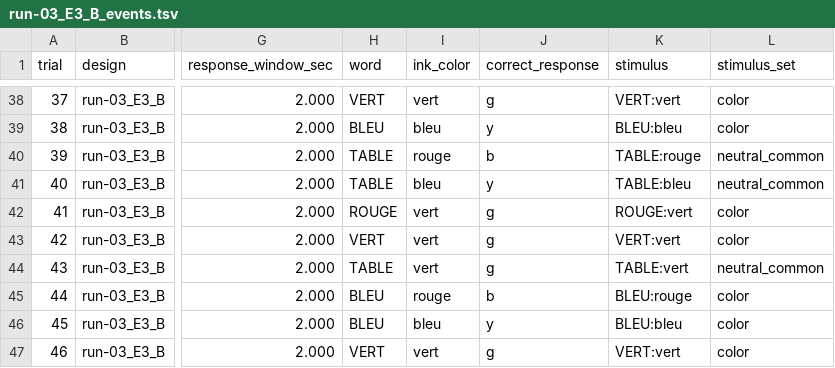
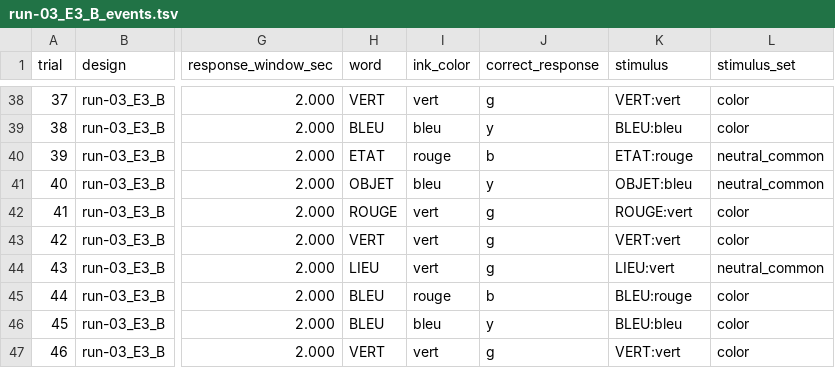
Before and after one commit to clementbarbe/MYOBRAIN_STROOP_PSYPY, a TSV file: run-03_E3_B_events.tsv, drawn as a sheet; only a part is shown, gaps mark what is left out; the diff covers the shown part only; the diff names each change by its address in the sheet, - before the commit and + after, or states it on an @@ line.

```diff
--- a/run-03_E3_B_events.tsv
+++ b/run-03_E3_B_events.tsv
-H40 (word): TABLE
+H40 (word): ETAT
-K40 (stimulus): TABLE:rouge
+K40 (stimulus): ETAT:rouge
-H41 (word): TABLE
+H41 (word): OBJET
-K41 (stimulus): TABLE:bleu
+K41 (stimulus): OBJET:bleu
-H44 (word): TABLE
+H44 (word): LIEU
-K44 (stimulus): TABLE:vert
+K44 (stimulus): LIEU:vert
```
Also changed, not shown: 40 edited cells elsewhere in this file, run-01_E2_A_events.tsv, run-02_E3_A_events.tsv, 24 other files.
